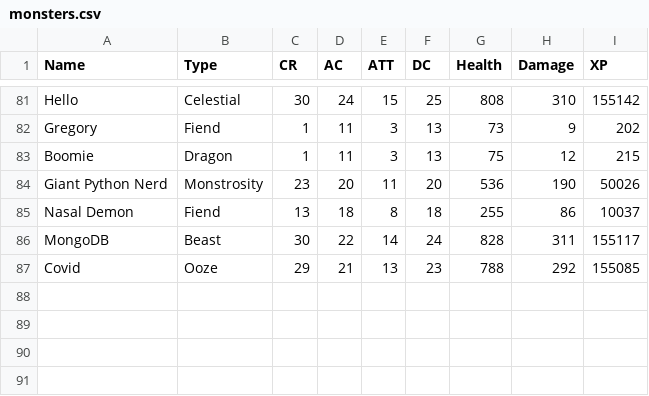
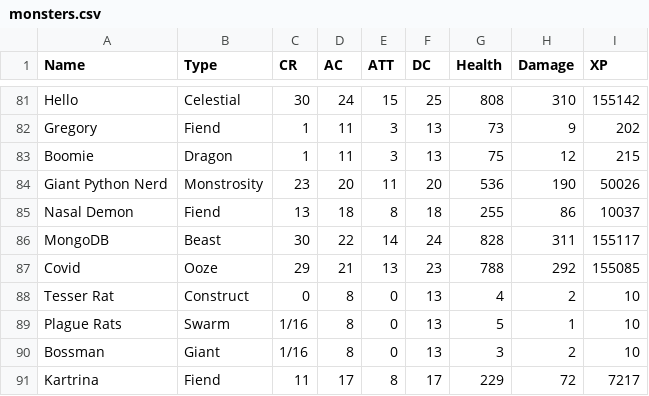
Before and after one commit to BrokenShell/MonsterFactoryFlask, a CSV file: data/monsters.csv, drawn as a sheet; only a part is shown, gaps mark what is left out.

```diff
--- a/data/monsters.csv
+++ b/data/monsters.csv
@@ -87 +87,5 @@ MongoDB,Beast,30,22,14,24,828,311,155117
 Covid,Ooze,29,21,13,23,788,292,155085
+Tesser Rat,Construct,0,8,0,13,4,2,10
+Plague Rats,Swarm,1/16,8,0,13,5,1,10
+Bossman,Giant,1/16,8,0,13,3,2,10
+Kartrina,Fiend,11,17,8,17,229,72,7217
```
Also changed, not shown: 4 other files.
